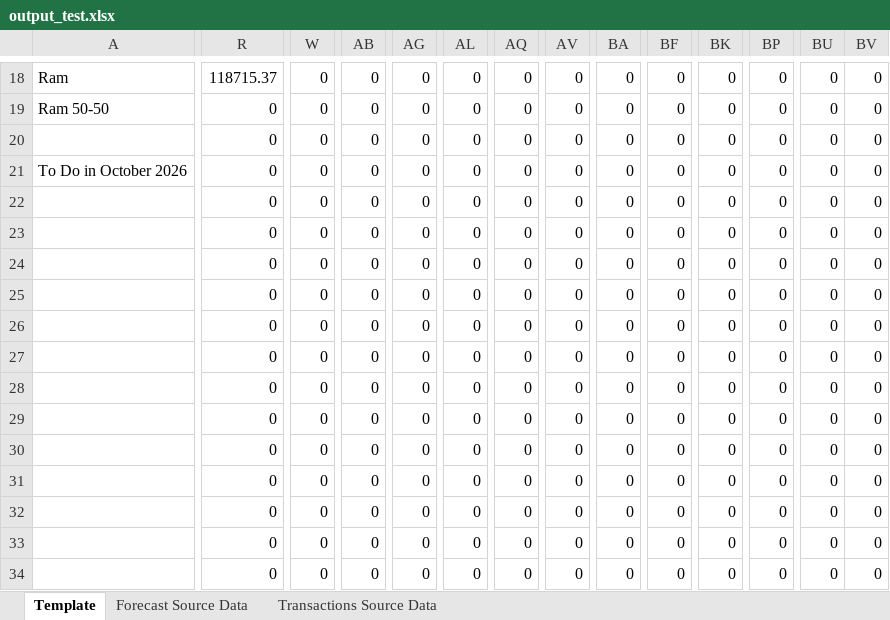
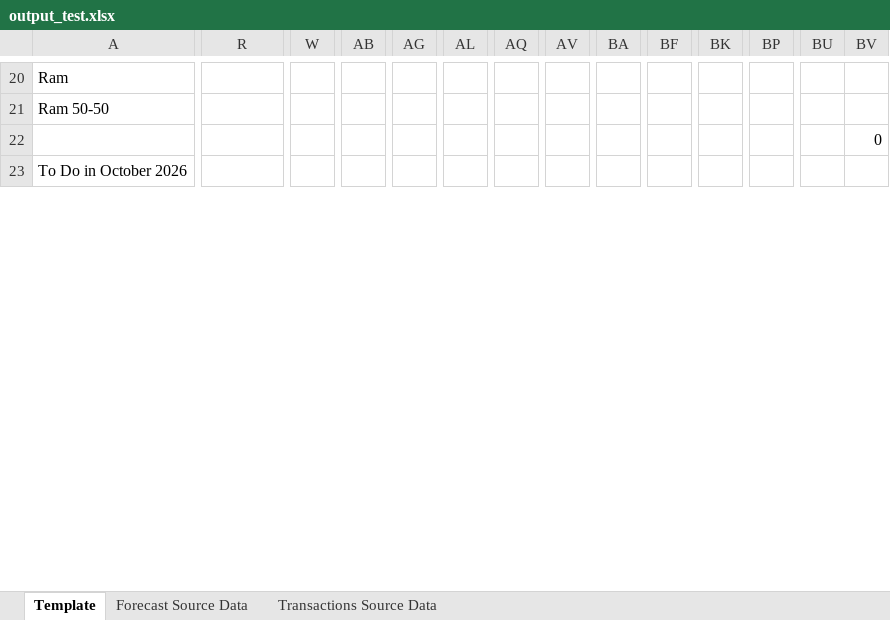
Before and after one commit to pfizer-maryoelkers/financial-automation-project, an Excel workbook: data/templates/output_test.xlsx, sheet Template, drawn as a sheet; only a part is shown, gaps mark what is left out; values as stored, in another font and other column widths than the file's, no cell formats; charts and pictures and conditional formats not drawn; removed rows and columns are numbered as before the commit, all else as after; rows hold the shown columns only; the diff covers the shown part only; the diff names each change by its address in the sheet, - before the commit and + after, or states it on an @@ line.

```diff
--- a/data/templates/output_test.xlsx (sheet Template)
+++ b/data/templates/output_test.xlsx (sheet Template)
-R20: 118715.37
+R20: (empty)
-W20:W21: 0
+W20:W21: (empty)
-AB20:AB21: 0
+AB20:AB21: (empty)
-AG20:AG21: 0
+AG20:AG21: (empty)
-AL20:AL21: 0
+AL20:AL21: (empty)
-AQ20:AQ21: 0
+AQ20:AQ21: (empty)
-AV20:AV21: 0
+AV20:AV21: (empty)
-BA20:BA21: 0
+BA20:BA21: (empty)
-BF20:BF21: 0
+BF20:BF21: (empty)
-BK20:BK21: 0
+BK20:BK21: (empty)
-BP20:BP21: 0
+BP20:BP21: (empty)
-BU20:BU21: 0
+BU20:BU21: (empty)
-BV20:BV21: 0
+BV20:BV21: (empty)
-R21: 0
+R21: (empty)
-row 20:  | 0 | 0 | 0 | 0 | 0 | 0 | 0 | 0 | 0 | 0 | 0 | 0 | 0
+row 22:  |  |  |  |  |  |  |  |  |  |  |  |  | 0
-R23: 0
+R23: (empty)
-W23: 0
+W23: (empty)
-AB23: 0
+AB23: (empty)
-AG23: 0
+AG23: (empty)
-AL23: 0
+AL23: (empty)
-AQ23: 0
+AQ23: (empty)
-AV23: 0
+AV23: (empty)
-BA23: 0
+BA23: (empty)
-BF23: 0
+BF23: (empty)
-BK23: 0
+BK23: (empty)
-BP23: 0
+BP23: (empty)
-BU23: 0
+BU23: (empty)
-BV23: 0
+BV23: (empty)
-row 22:  | 0 | 0 | 0 | 0 | 0 | 0 | 0 | 0 | 0 | 0 | 0 | 0 | 0
-row 23:  | 0 | 0 | 0 | 0 | 0 | 0 | 0 | 0 | 0 | 0 | 0 | 0 | 0
-row 24:  | 0 | 0 | 0 | 0 | 0 | 0 | 0 | 0 | 0 | 0 | 0 | 0 | 0
-row 25:  | 0 | 0 | 0 | 0 | 0 | 0 | 0 | 0 | 0 | 0 | 0 | 0 | 0
-row 26:  | 0 | 0 | 0 | 0 | 0 | 0 | 0 | 0 | 0 | 0 | 0 | 0 | 0
-row 27:  | 0 | 0 | 0 | 0 | 0 | 0 | 0 | 0 | 0 | 0 | 0 | 0 | 0
-row 28:  | 0 | 0 | 0 | 0 | 0 | 0 | 0 | 0 | 0 | 0 | 0 | 0 | 0
-row 29:  | 0 | 0 | 0 | 0 | 0 | 0 | 0 | 0 | 0 | 0 | 0 | 0 | 0
-row 30:  | 0 | 0 | 0 | 0 | 0 | 0 | 0 | 0 | 0 | 0 | 0 | 0 | 0
-row 31:  | 0 | 0 | 0 | 0 | 0 | 0 | 0 | 0 | 0 | 0 | 0 | 0 | 0
-row 32:  | 0 | 0 | 0 | 0 | 0 | 0 | 0 | 0 | 0 | 0 | 0 | 0 | 0
-row 33:  | 0 | 0 | 0 | 0 | 0 | 0 | 0 | 0 | 0 | 0 | 0 | 0 | 0
-row 34:  | 0 | 0 | 0 | 0 | 0 | 0 | 0 | 0 | 0 | 0 | 0 | 0 | 0
```
Also changed, not shown: 40 added rows, 26 removed rows, 3 hidden or unhidden rows and 298 edited cells elsewhere in this sheet, sheet Transactions Source Data, cell formats, formulas that keep their value, charts or pictures, data/templates/financial_template_v2_2026.xlsx, 4 other files.
